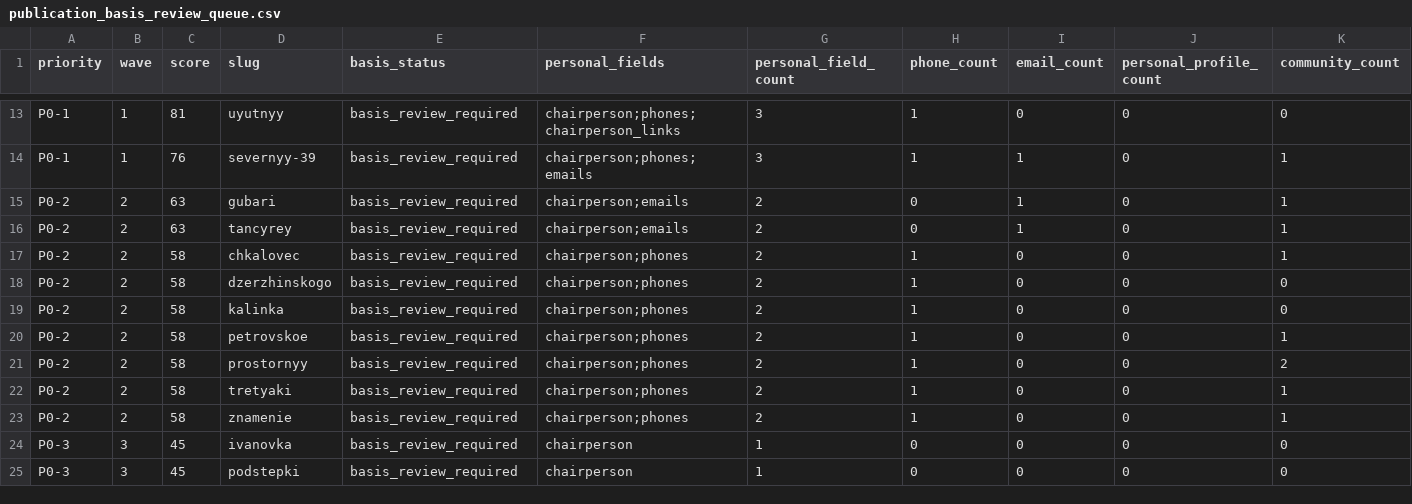
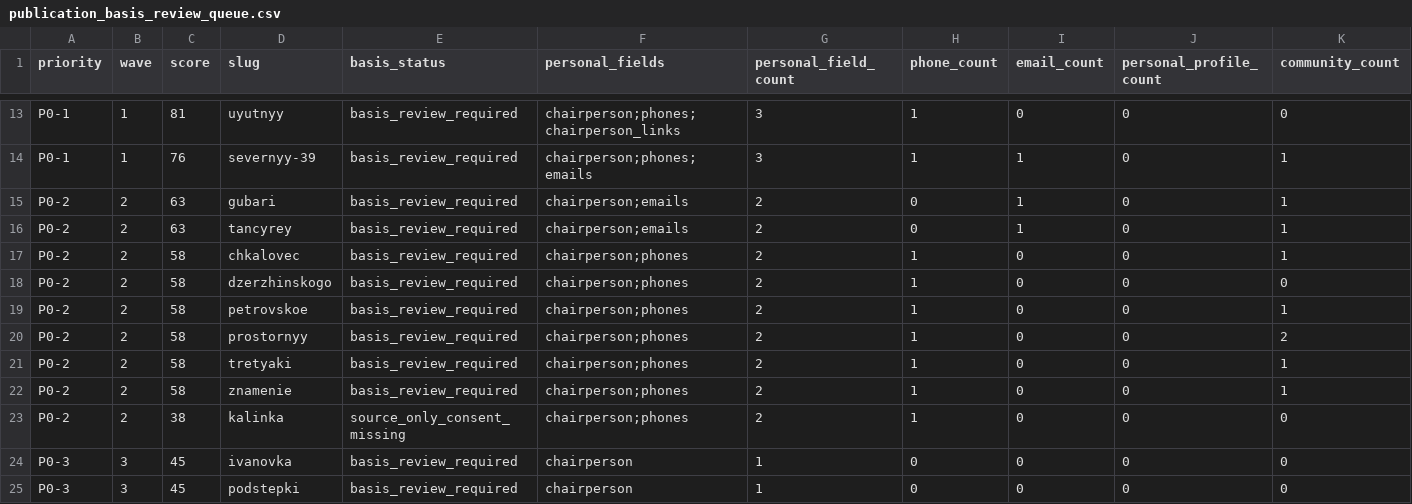
Before and after one commit to deputat36/tosborisoglebsk.github.io, a CSV file: data/publication_basis_review_queue.csv, drawn as a sheet; only a part is shown, gaps mark what is left out; removed rows and columns are numbered as before the commit, all else as after; rows hold the shown columns only; the diff names each change by its address in the sheet, - before the commit and + after, or states it on an @@ line.

Commit message:
Sync Kalinka publication basis review queue

```diff
--- a/data/publication_basis_review_queue.csv
+++ b/data/publication_basis_review_queue.csv
-row 19: P0-2 | 2 | 58 | kalinka | basis_review_required | chairperson;phones | 2 | 1 | 0 | 0 | 0
+row 23: P0-2 | 2 | 38 | kalinka | source_only_consent_missing | chairperson;phones | 2 | 1 | 0 | 0 | 0
```
